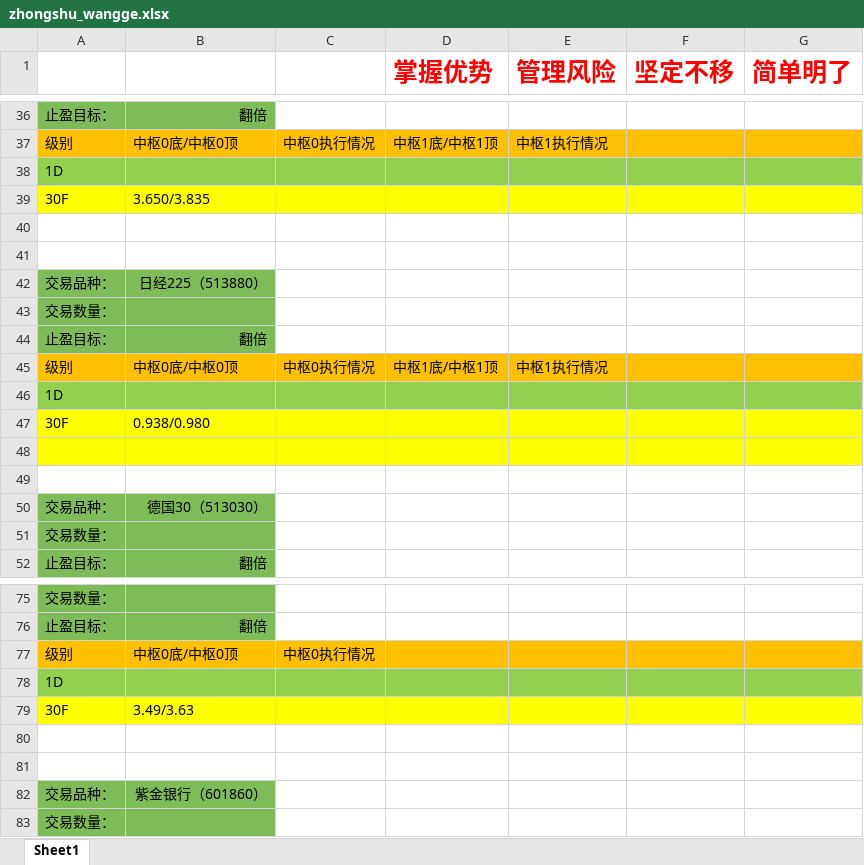
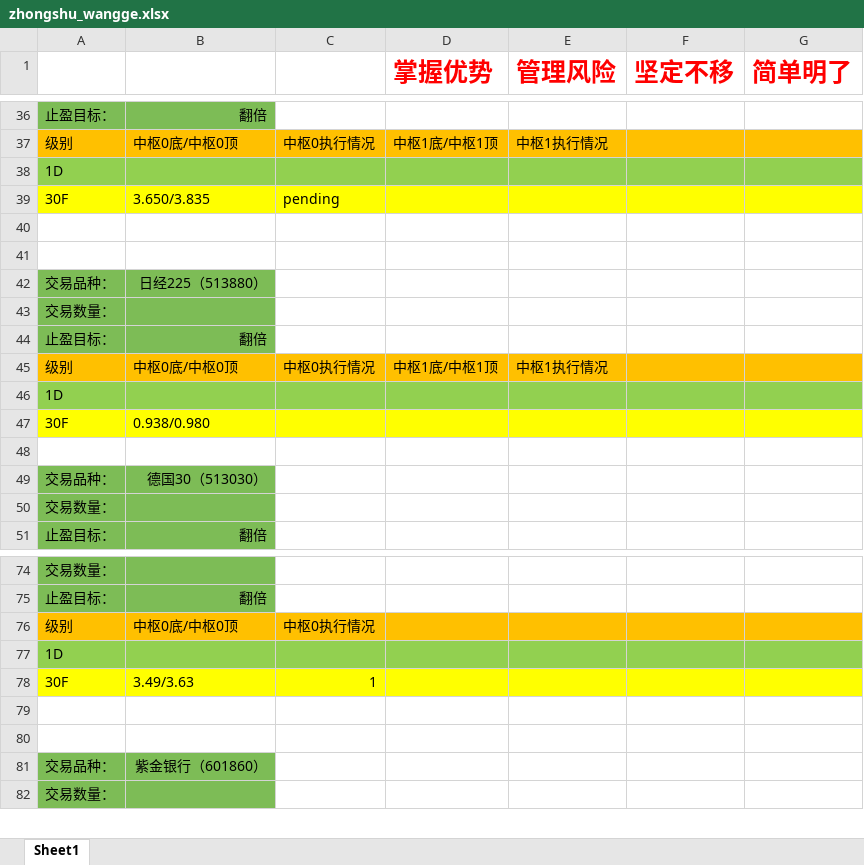
Before and after one commit to haiyangqin/Stock_Strategy_Monitor, an Excel workbook: zhongshu_wangge.xlsx, sheet Sheet1, drawn as a sheet; only a part is shown, gaps mark what is left out; values as stored, in another font and other column widths than the file's, no borders; removed rows and columns are numbered as before the commit, all else as after; the diff names each change by its address in the sheet, - before the commit and + after, or states it on an @@ line.

Commit message:
check-in: 20200515 zhongshu_wangge.xlsx update

```diff
--- a/zhongshu_wangge.xlsx (sheet Sheet1)
+++ b/zhongshu_wangge.xlsx (sheet Sheet1)
-C39: (empty)
+C39: pending
-row 48: (empty)
-C78: (empty)
+C78: 1
```
Also changed, not shown: 1 other file.
